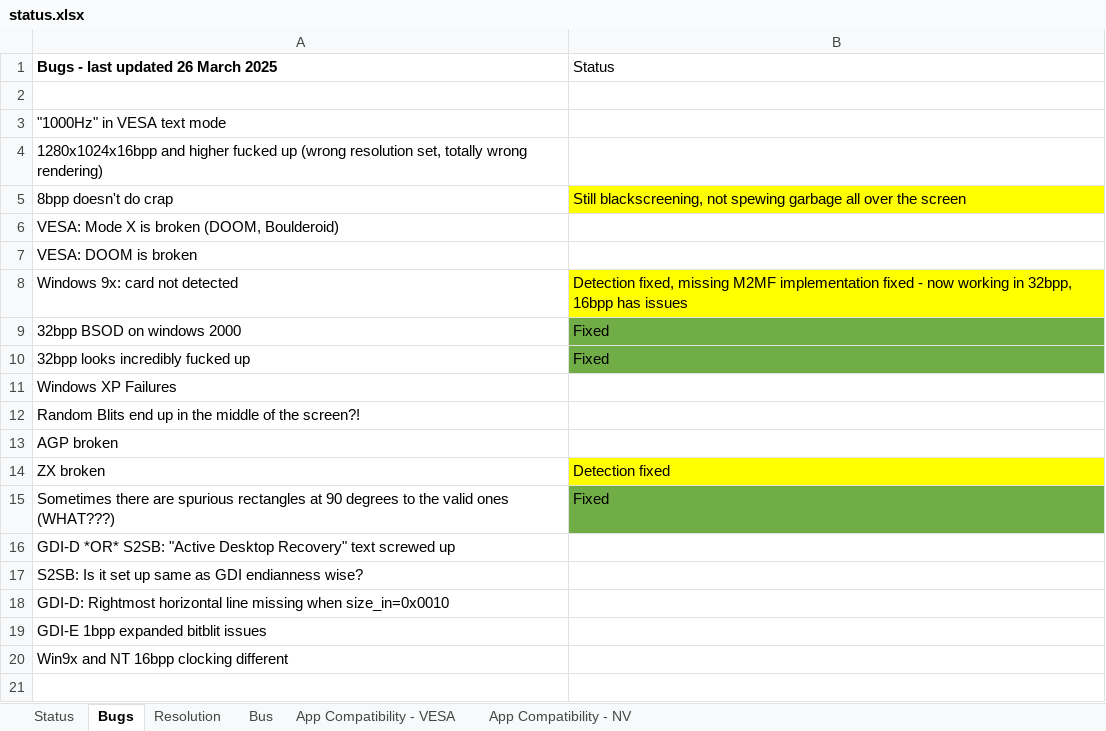
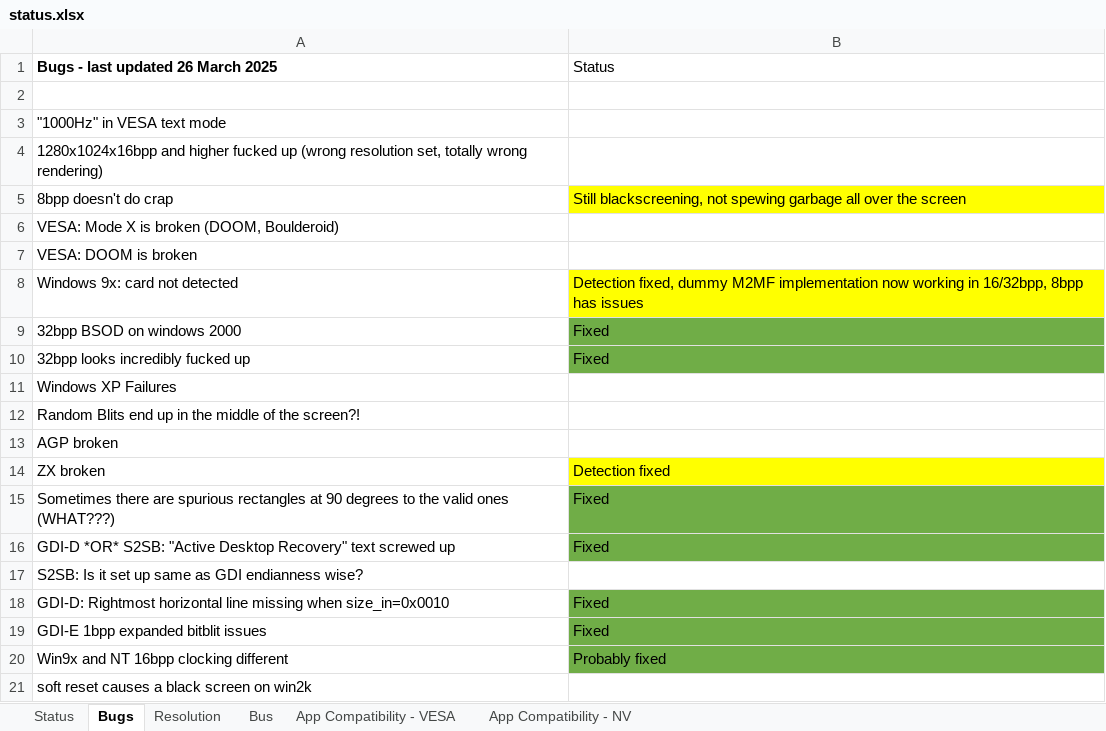
Before and after one commit to Palimbit/CoreMach, an Excel workbook: doc/nvidia_notes/status.xlsx, sheet Bugs, drawn as a sheet; values as stored, in another font and other column widths than the file's, no borders; the diff names each change by its address in the sheet, - before the commit and + after, or states it on an @@ line.

```diff
--- a/doc/nvidia_notes/status.xlsx (sheet Bugs)
+++ b/doc/nvidia_notes/status.xlsx (sheet Bugs)
-B8 (Status): Detection fixed, missing M2MF implementation fixed - now working in 32bpp, 16bpp has issues
+B8 (Status): Detection fixed, dummy M2MF implementation now working in 16/32bpp, 8bpp has issues
-B16 (Status): (empty)
+B16 (Status): Fixed
-B16 fill: none
+B16 fill: #70AD47
-B18:B19 (Status): (empty)
+B18:B19 (Status): Fixed
-B18:B20 fill: none
+B18:B20 fill: #70AD47
-B20 (Status): (empty)
+B20 (Status): Probably fixed
+row 21: soft reset causes a black screen on win2k
```
Also changed, not shown: sheet Status, 22 other files.
